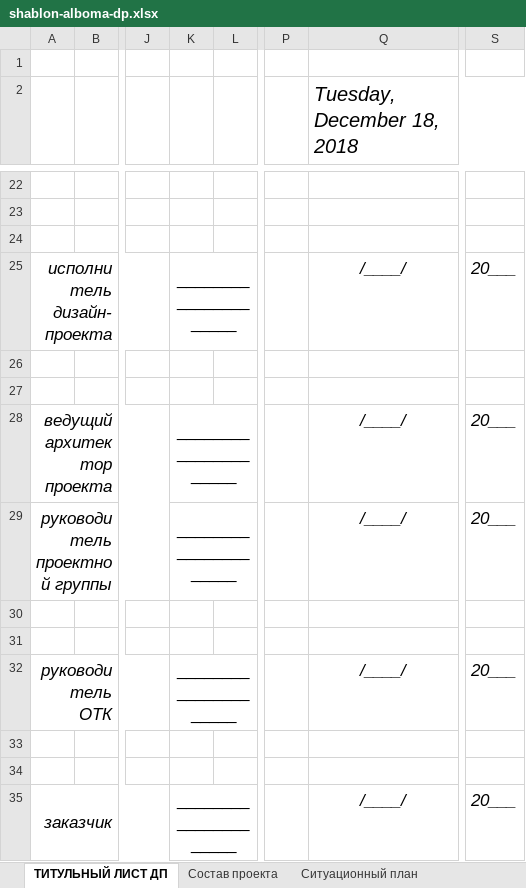
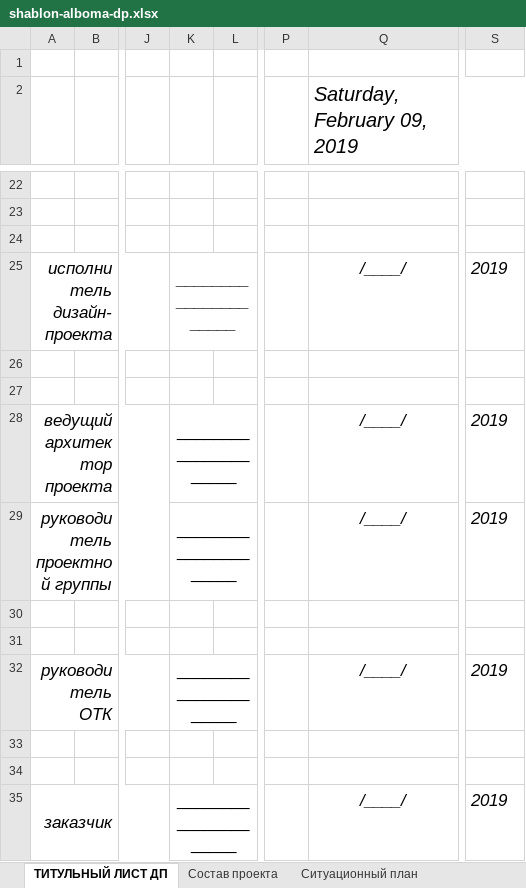
Before and after one commit to SergeyShishenko/test, an Excel workbook: dist/files/xls/shablon-alboma-dp.xlsx, sheet ТИТУЛЬНЫЙ ЛИСТ ДП, drawn as a sheet; only a part is shown, gaps mark what is left out; values as stored, in another font and other column widths than the file's, no borders; charts and pictures not drawn; the diff names each change by its address in the sheet, - before the commit and + after, or states it on an @@ line.

```diff
--- a/dist/files/xls/shablon-alboma-dp.xlsx (sheet ТИТУЛЬНЫЙ ЛИСТ ДП)
+++ b/dist/files/xls/shablon-alboma-dp.xlsx (sheet ТИТУЛЬНЫЙ ЛИСТ ДП)
-Q2: Tuesday, December 18, 2018
+Q2: Saturday, February 09, 2019
-K25 italic: off
+K25 italic: on
-S25: 20___
+S25: 2019
-S28:S29: 20___
+S28:S29: 2019
-S32: 20___
+S32: 2019
-S35: 20___
+S35: 2019
```
Also changed, not shown: sheet ТИТУЛЬНЫЙ ЛИСТ ВПИ, sheet Состав проекта, sheet ВЕДОМОСТЬ СТЕКОЛ И ЗЕРКАЛ, formulas that keep their value, charts or pictures, dist/files/xls/shablon-kd.xlsx, 3 other files.
